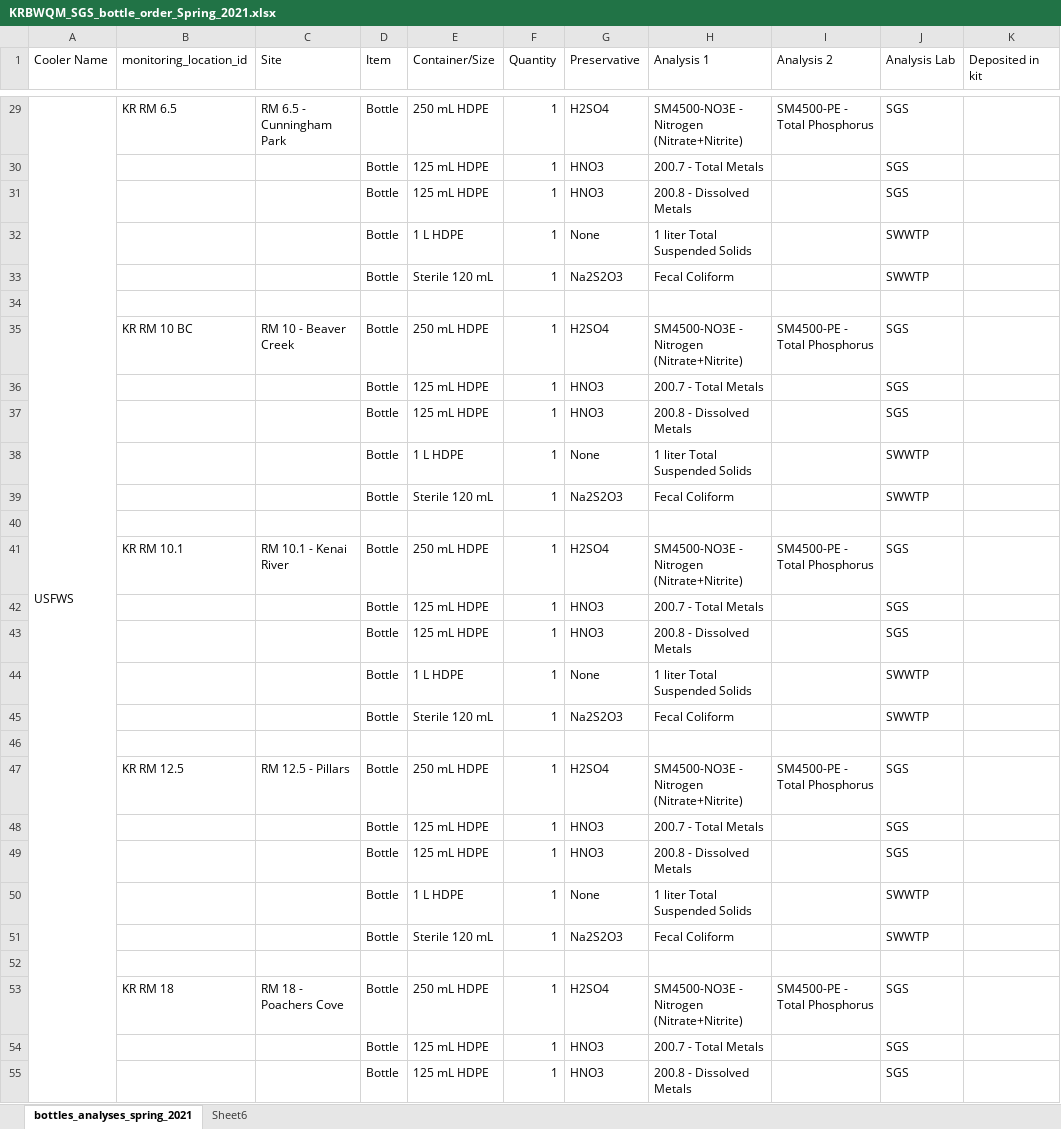
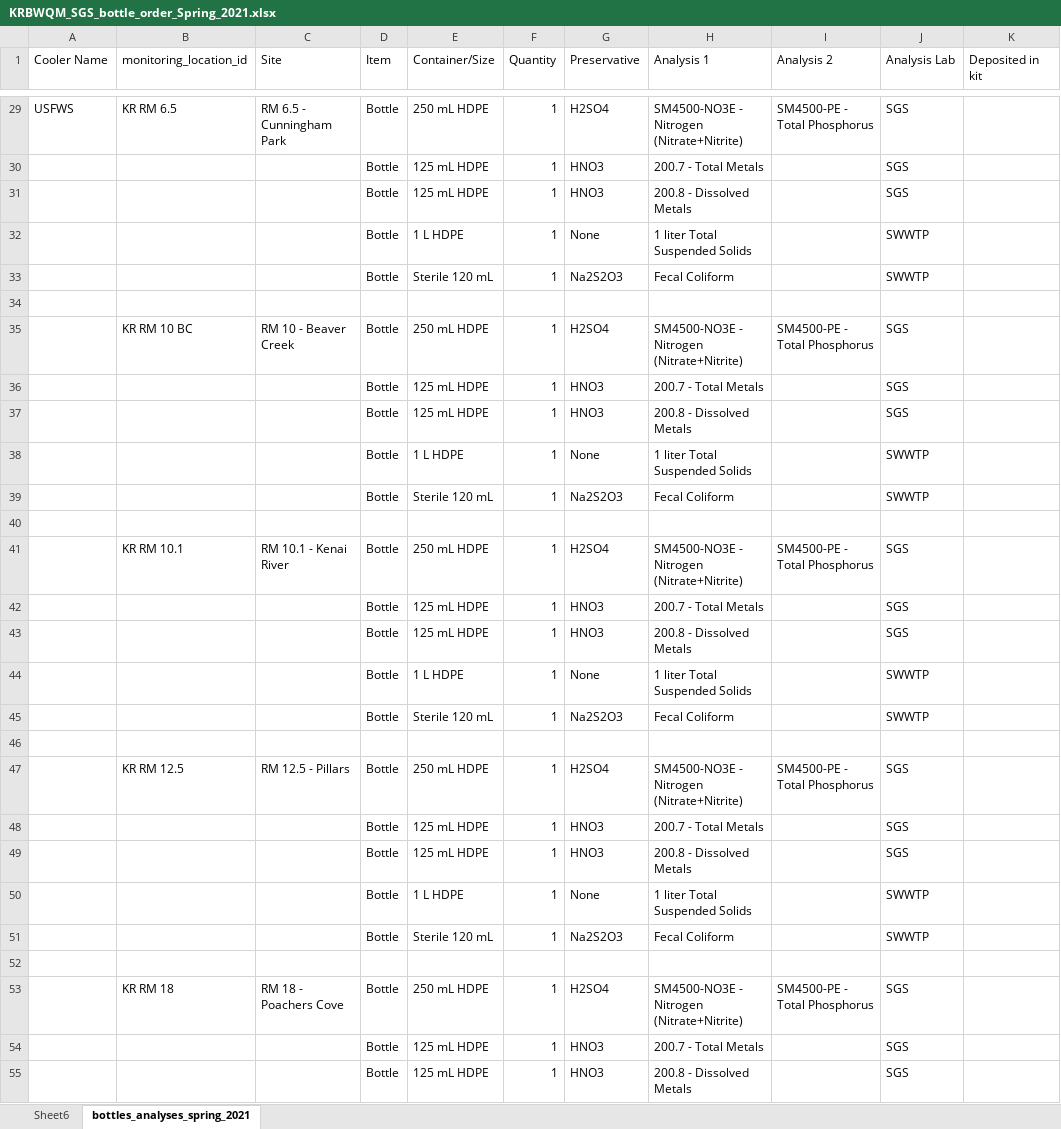
Before and after one commit to Kenai-Watershed-Forum/kenai-river-wqx, an Excel workbook: other/input/2021_wqx_data/spring_2021_wqx_data/SGS/KRBWQM_SGS_bottle_order_Spring_2021.xlsx, sheet bottles_analyses_spring_2021, drawn as a sheet; only a part is shown, gaps mark what is left out; values as stored, in another font and other column widths than the file's, no cell formats; the diff covers the shown part only; the diff names each change by its address in the sheet, - before the commit and + after, or states it on an @@ line.

```diff
--- a/other/input/2021_wqx_data/spring_2021_wqx_data/SGS/KRBWQM_SGS_bottle_order_Spring_2021.xlsx (sheet bottles_analyses_spring_2021)
+++ b/other/input/2021_wqx_data/spring_2021_wqx_data/SGS/KRBWQM_SGS_bottle_order_Spring_2021.xlsx (sheet bottles_analyses_spring_2021)
@@ sheet tab order changed: Sheet6 | bottles_analyses_spring_2021 @@
-A29:A67 merged
```
Also changed, not shown: 1 edited cell and merged cells elsewhere in this sheet, cell formats, other/input/2021_wqx_data/summer_2021_wqx_data/SGS/KRBWQM_SGS_bottle_order_Summer_2021.xlsx, other/input/wqx_templates/sample_type_abbreviations.xlsx, 21 other files.
